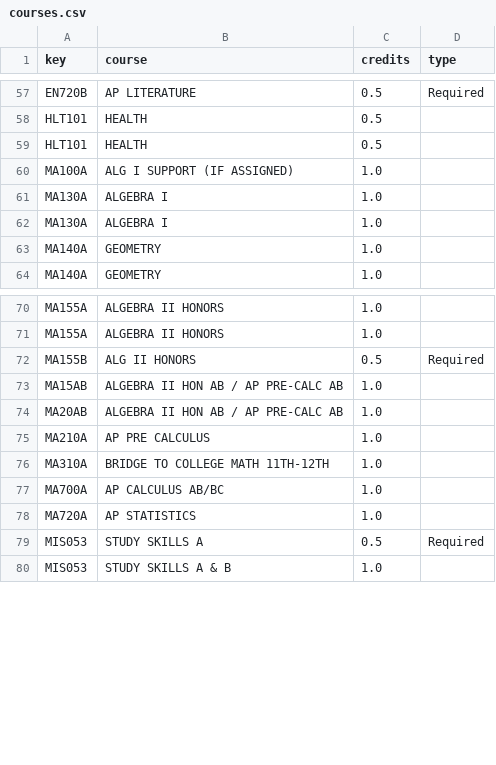
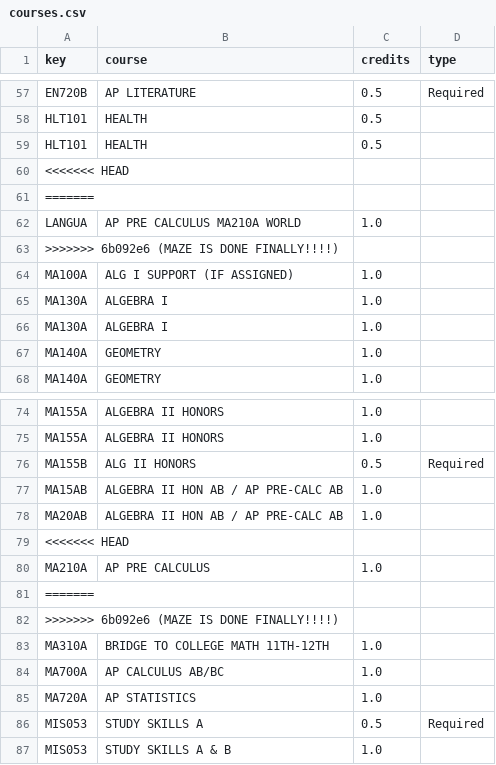
Before and after one commit to Tessellation19/mangos, a CSV file: unit12/datasets/courses.csv, drawn as a sheet; only a part is shown, gaps mark what is left out.

Commit message:
MAZE IS DONE FINALLY!!!!

```diff
--- a/unit12/datasets/courses.csv
+++ b/unit12/datasets/courses.csv
@@ -59,2 +59,6 @@ HLT101,HEALTH,0.5,
 HLT101,HEALTH,0.5,
+<<<<<<< HEAD
+=======
+LANGUA,AP PRE CALCULUS MA210A WORLD,1.0,
+>>>>>>> 6b092e6 (MAZE IS DONE FINALLY!!!!)
 MA100A,ALG I SUPPORT (IF ASSIGNED),1.0,
@@ -74,3 +78,6 @@ MA15AB,ALGEBRA II HON AB / AP PRE-CALC AB,1.0,
 MA20AB,ALGEBRA II HON AB / AP PRE-CALC AB,1.0,
+<<<<<<< HEAD
 MA210A,AP PRE CALCULUS,1.0,
+=======
+>>>>>>> 6b092e6 (MAZE IS DONE FINALLY!!!!)
 MA310A,BRIDGE TO COLLEGE MATH 11TH-12TH,1.0,
```
Also changed, not shown: 4 other files.
